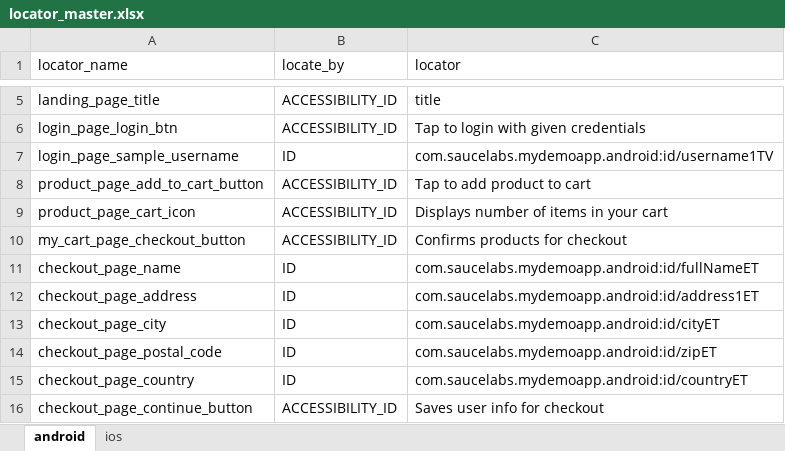
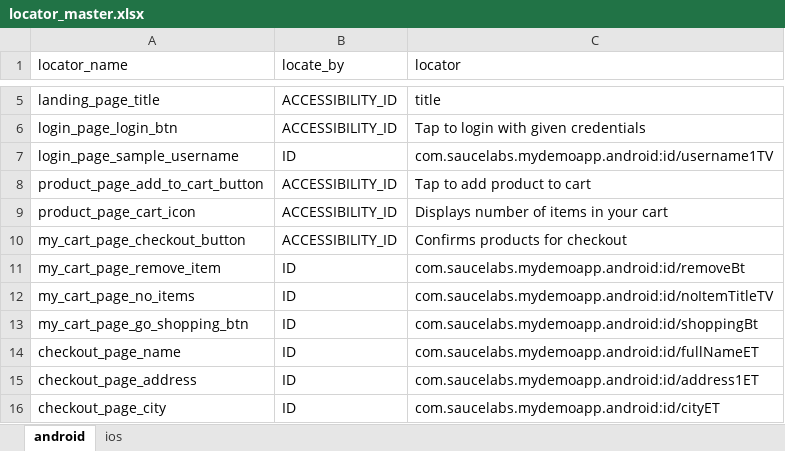
Before and after one commit to MohammedAerafKhan/mobile_test, an Excel workbook: data/locator_master.xlsx, sheet android, drawn as a sheet; only a part is shown, gaps mark what is left out; the shorter side is filled out with more unchanged rows; values as stored, in another font and other column widths than the file's, no borders; the diff names each change by its address in the sheet, - before the commit and + after, or states it on an @@ line.

Commit message:
sauce lab test

```diff
--- a/data/locator_master.xlsx (sheet android)
+++ b/data/locator_master.xlsx (sheet android)
+row 11: my_cart_page_remove_item | ID | com.saucelabs.mydemoapp.android:id/removeBt
+row 12: my_cart_page_no_items | ID | com.saucelabs.mydemoapp.android:id/noItemTitleTV
+row 13: my_cart_page_go_shopping_btn | ID | com.saucelabs.mydemoapp.android:id/shoppingBt
```
Also changed, not shown: sheet ios, 16 other files.
